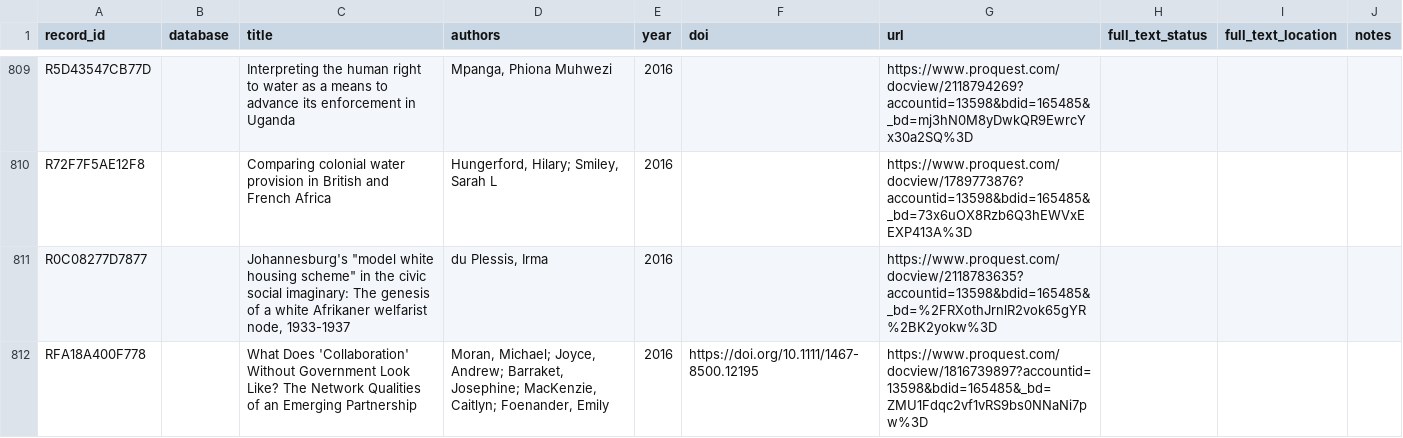
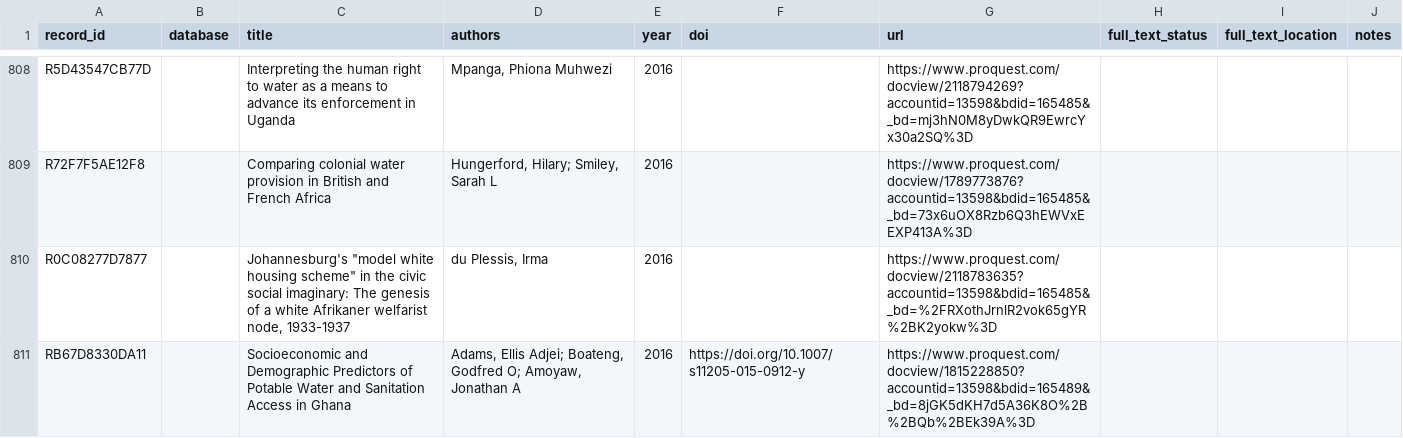
Before and after one commit to jrklaus8/water-law-dataset, a CSV file: legal-last-mile-systematic-review/02_screening/full_text/full_text_retrieval_queue.csv, drawn as a sheet; only a part is shown, gaps mark what is left out; the shorter side is filled out with more unchanged rows; the diff covers the shown part only; the diff names each change by its address in the sheet, - before the commit and + after, or states it on an @@ line.

```diff
--- a/legal-last-mile-systematic-review/02_screening/full_text/full_text_retrieval_queue.csv
+++ b/legal-last-mile-systematic-review/02_screening/full_text/full_text_retrieval_queue.csv
-row 812: RFA18A400F778 |  | What Does 'Collaboration' Without Government Look Like? The Network Qualities of an Emerging Partnership | Moran, Michael; Joyce, Andrew; Barraket, Josephine; MacKenzie, Caitlyn; Foenander, Emily | 2016 | https://doi.org/10.1111/1467-8500.12195 | https://www.proquest.com/docview/1816739897?accountid=13598&bdid=165485&_bd=ZMU1Fdqc2vf1vRS9bs0NNaNi7pw%3D
```
Also changed, not shown: 9 removed rows elsewhere in this file, legal-last-mile-systematic-review/02_screening/exclusion_log/exclusion_log.csv, legal-last-mile-systematic-review/05_analysis/descriptive/evidence_map.csv, 7 other files.
